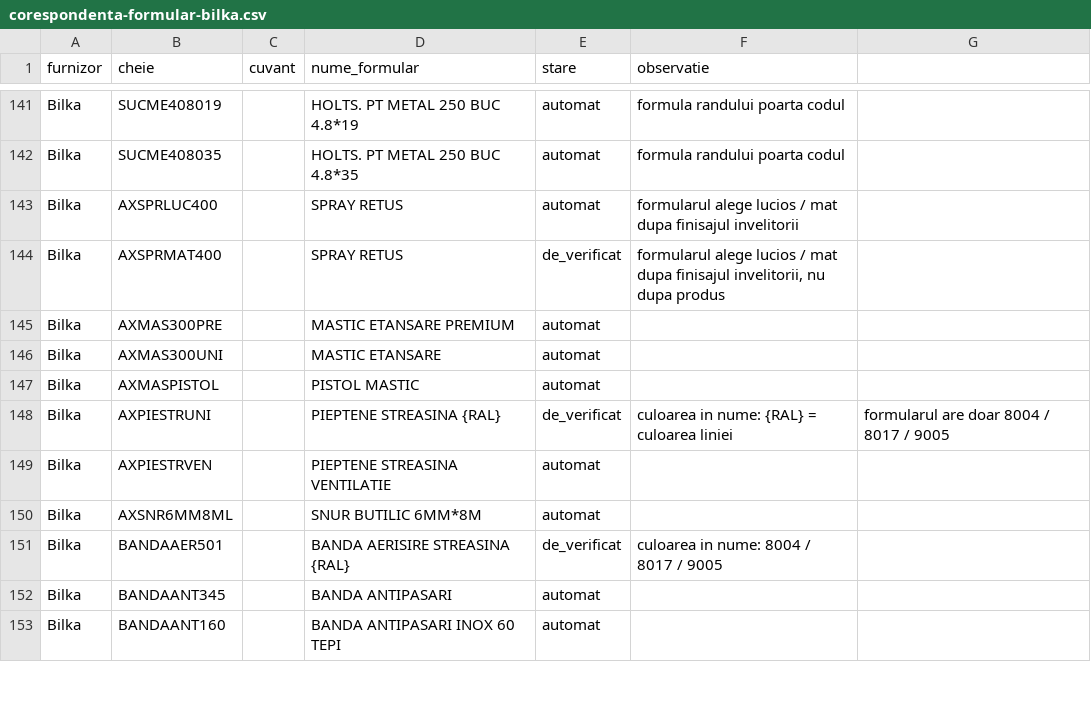
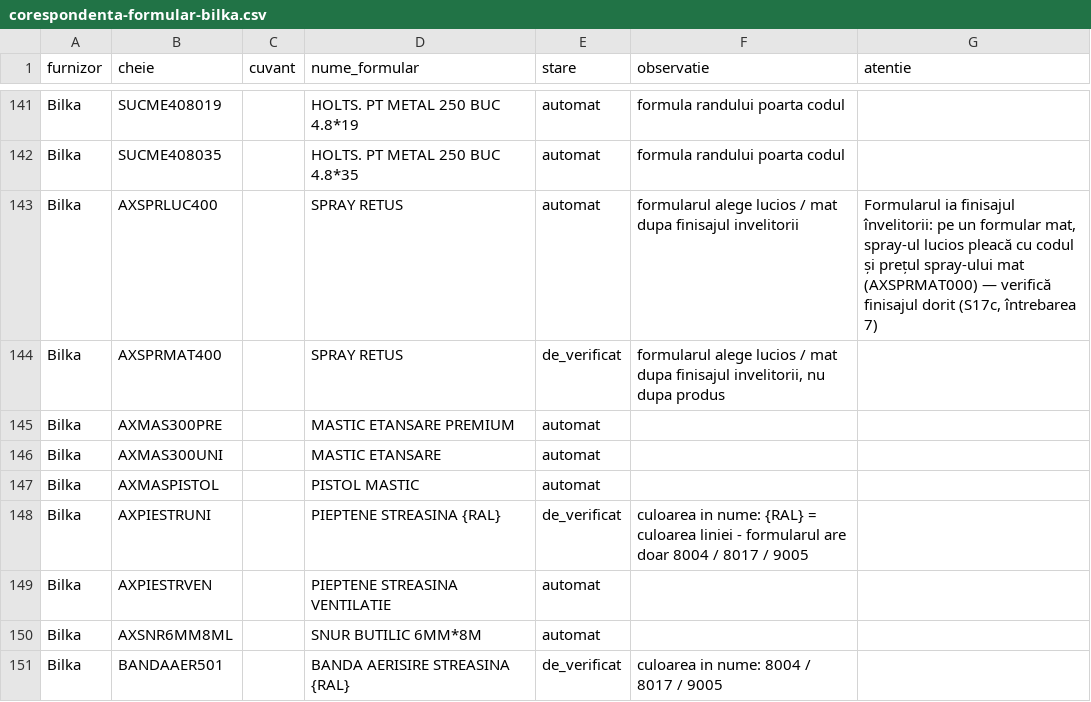
Before and after one commit to docanmaneaionut-stack/bilka-ofertare, a CSV file: docs/import/configurare/corespondenta-formular-bilka.csv, drawn as a sheet; only a part is shown, gaps mark what is left out; the shorter side is filled out with more unchanged rows; the diff covers the shown part only.

```diff
--- a/docs/import/configurare/corespondenta-formular-bilka.csv
+++ b/docs/import/configurare/corespondenta-formular-bilka.csv
@@ -1 +1 @@
-furnizor;cheie;cuvant;nume_formular;stare;observatie
+furnizor;cheie;cuvant;nume_formular;stare;observatie;atentie
@@ -142,3 +142,3 @@ Bilka;SUCME408019;;HOLTS. PT METAL 250 BUC 4.8*19;automat;formula randului poart
 Bilka;SUCME408035;;HOLTS. PT METAL 250 BUC 4.8*35;automat;formula randului poarta codul
-Bilka;AXSPRLUC400;;SPRAY RETUS;automat;formularul alege lucios / mat dupa finisajul invelitorii
+Bilka;AXSPRLUC400;;SPRAY RETUS;automat;formularul alege lucios / mat dupa finisajul invelitorii;Formularul ia finisajul învelitorii: pe un formular mat, spray-ul lucios pleacă cu codul și prețul spray-ului mat (AXSPRMAT000) — verifică finisajul dorit (S17c, întrebarea 7)
 Bilka;AXSPRMAT400;;SPRAY RETUS;de_verificat;formularul alege lucios / mat dupa finisajul invelitorii, nu dupa produs
@@ -147,3 +147,3 @@ Bilka;AXMAS300UNI;;MASTIC ETANSARE;automat;
 Bilka;AXMASPISTOL;;PISTOL MASTIC;automat;
-Bilka;AXPIESTRUNI;;PIEPTENE STREASINA {RAL};de_verificat;culoarea in nume: {RAL} = culoarea liniei; formularul are doar 8004 / 8017 / 9005
+Bilka;AXPIESTRUNI;;PIEPTENE STREASINA {RAL};de_verificat;culoarea in nume: {RAL} = culoarea liniei - formularul are doar 8004 / 8017 / 9005
 Bilka;AXPIESTRVEN;;PIEPTENE STREASINA VENTILATIE;automat;
```
Also changed, not shown: 7 added rows and 16 edited cells elsewhere in this file, docs/import/Bilka/02-auxiliare.csv, docs/import/Bilka/04b-pluvial-aluzinc.csv, 35 other files.
